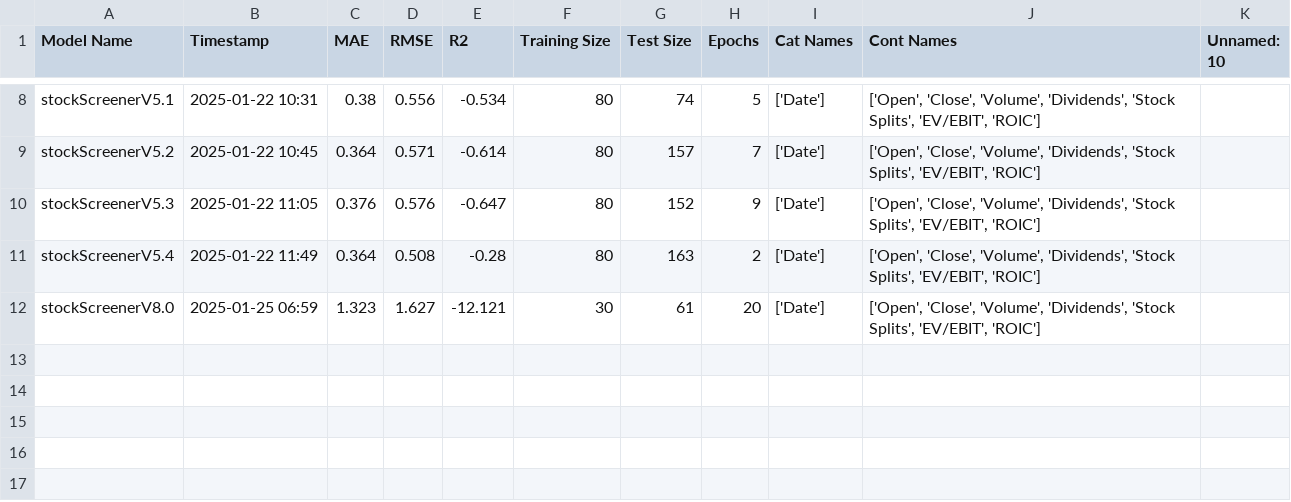
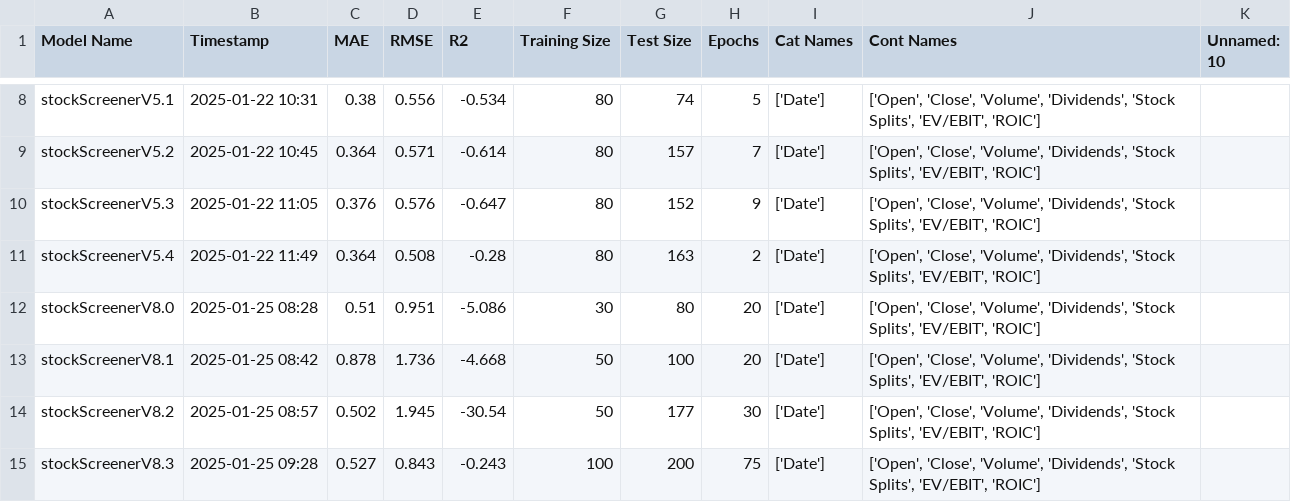
Before and after one commit to P1N60/Uni, a CSV file: VS-Code/Side-Projects/TrainedModels/stockScreener/modelEvaluations.csv, drawn as a sheet; only a part is shown, gaps mark what is left out.

Commit message:
update stockScreenerV8.0.pkl and modelEvaluations.csv with new model data and evaluations

```diff
--- a/VS-Code/Side-Projects/TrainedModels/stockScreener/modelEvaluations.csv
+++ b/VS-Code/Side-Projects/TrainedModels/stockScreener/modelEvaluations.csv
@@ -11,2 +11,5 @@ stockScreenerV5.3,2025-01-22 11:05,0.376,0.576,-0.647,80,152,9,['Date'],"['Open'
 stockScreenerV5.4,2025-01-22 11:49,0.364,0.508,-0.28,80,163,2,['Date'],"['Open', 'Close', 'Volume', 'Dividends', 'Stock Splits', 'EV/EBIT', 'ROIC']",
-stockScreenerV8.0,2025-01-25 06:59,1.323,1.627,-12.121,30,61,20,['Date'],"['Open', 'Close', 'Volume', 'Dividends', 'Stock Splits', 'EV/EBIT', 'ROIC']",
+stockScreenerV8.0,2025-01-25 08:28,0.51,0.951,-5.086,30,80,20,['Date'],"['Open', 'Close', 'Volume', 'Dividends', 'Stock Splits', 'EV/EBIT', 'ROIC']",
+stockScreenerV8.1,2025-01-25 08:42,0.878,1.736,-4.668,50,100,20,['Date'],"['Open', 'Close', 'Volume', 'Dividends', 'Stock Splits', 'EV/EBIT', 'ROIC']",
+stockScreenerV8.2,2025-01-25 08:57,0.502,1.945,-30.54,50,177,30,['Date'],"['Open', 'Close', 'Volume', 'Dividends', 'Stock Splits', 'EV/EBIT', 'ROIC']",
+stockScreenerV8.3,2025-01-25 09:28,0.527,0.843,-0.243,100,200,75,['Date'],"['Open', 'Close', 'Volume', 'Dividends', 'Stock Splits', 'EV/EBIT', 'ROIC']",
```
Also changed, not shown: 5 other files.
